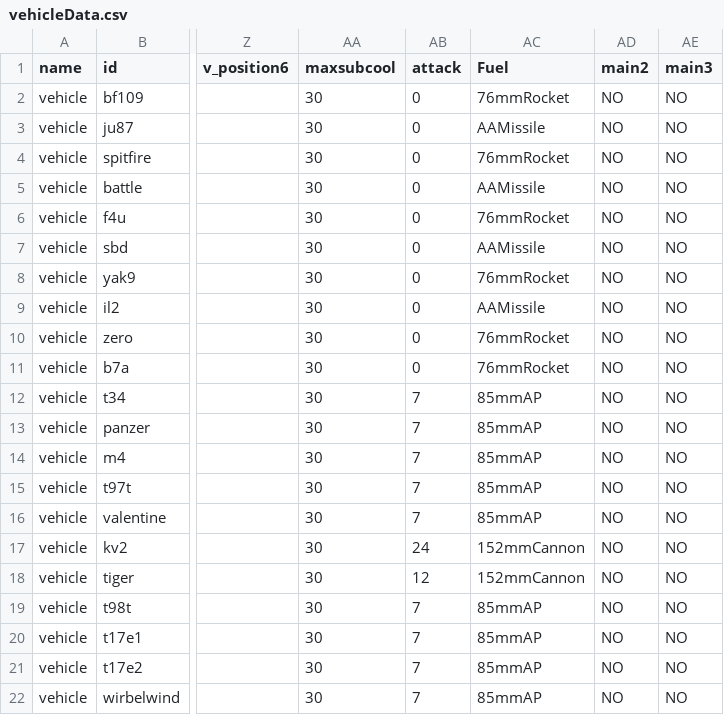
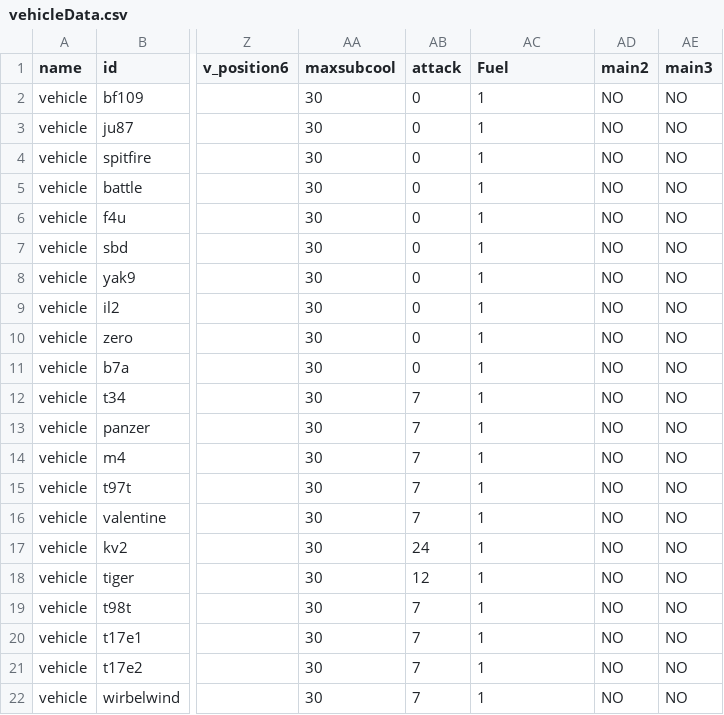
Before and after one commit to KarZex/GVCWW2, a CSV file: csv/vehicleData.csv, drawn as a sheet; only a part is shown, gaps mark what is left out; the diff names each change by its address in the sheet, - before the commit and + after, or states it on an @@ line.

```diff
--- a/csv/vehicleData.csv
+++ b/csv/vehicleData.csv
-AC2 (Fuel): 76mmRocket
+AC2 (Fuel): 1
-AC3 (Fuel): AAMissile
+AC3 (Fuel): 1
-AC4 (Fuel): 76mmRocket
+AC4 (Fuel): 1
-AC5 (Fuel): AAMissile
+AC5 (Fuel): 1
-AC6 (Fuel): 76mmRocket
+AC6 (Fuel): 1
-AC7 (Fuel): AAMissile
+AC7 (Fuel): 1
-AC8 (Fuel): 76mmRocket
+AC8 (Fuel): 1
-AC9 (Fuel): AAMissile
+AC9 (Fuel): 1
-AC10:AC11 (Fuel): 76mmRocket
+AC10:AC11 (Fuel): 1
-AC12:AC16 (Fuel): 85mmAP
+AC12:AC16 (Fuel): 1
-AC17:AC18 (Fuel): 152mmCannon
+AC17:AC18 (Fuel): 1
-AC19:AC22 (Fuel): 85mmAP
+AC19:AC22 (Fuel): 1
```
Also changed, not shown: 7 other files.
